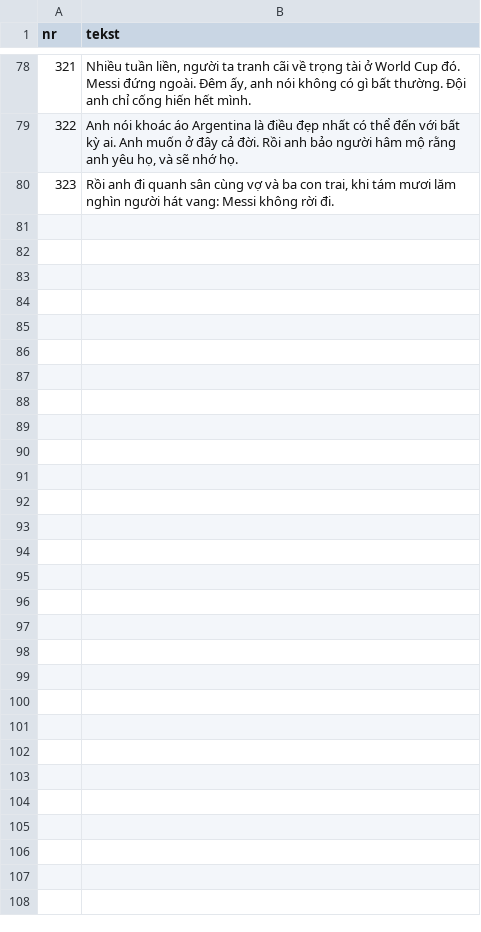
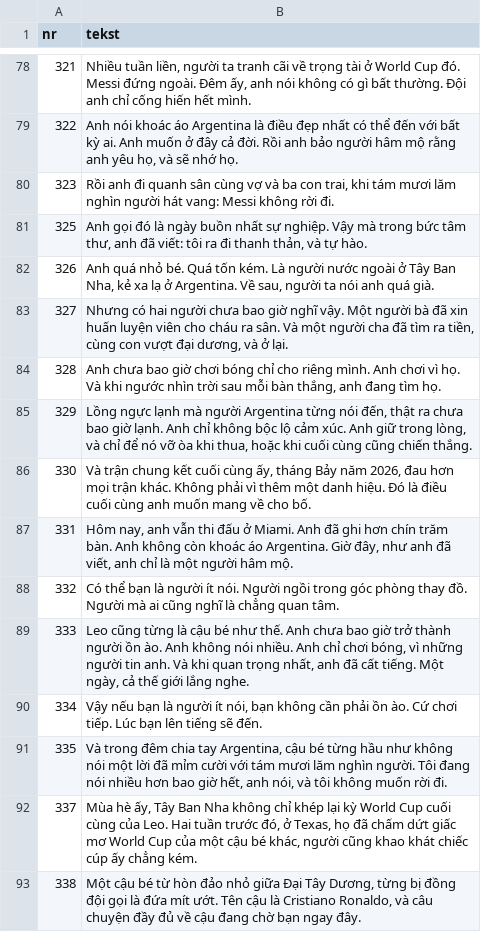
Before and after one commit to fn2h6j82h2-sys/Kjjjj, a TSV file: tlumaczenia/vi-3.tsv, drawn as a sheet; only a part is shown, gaps mark what is left out.

```diff
--- a/tlumaczenia/vi-3.tsv
+++ b/tlumaczenia/vi-3.tsv
@@ -80 +80,14 @@ nr	tekst
 323	Rồi anh đi quanh sân cùng vợ và ba con trai, khi tám mươi lăm nghìn người hát vang: Messi không rời đi.
+325	Anh gọi đó là ngày buồn nhất sự nghiệp. Vậy mà trong bức tâm thư, anh đã viết: tôi ra đi thanh thản, và tự hào.
+326	Anh quá nhỏ bé. Quá tốn kém. Là người nước ngoài ở Tây Ban Nha, kẻ xa lạ ở Argentina. Về sau, người ta nói anh quá già.
+327	Nhưng có hai người chưa bao giờ nghĩ vậy. Một người bà đã xin huấn luyện viên cho cháu ra sân. Và một người cha đã tìm ra tiền, cùng con vượt đại dương, và ở lại.
+328	Anh chưa bao giờ chơi bóng chỉ cho riêng mình. Anh chơi vì họ. Và khi ngước nhìn trời sau mỗi bàn thắng, anh đang tìm họ.
+329	Lồng ngực lạnh mà người Argentina từng nói đến, thật ra chưa bao giờ lạnh. Anh chỉ không bộc lộ cảm xúc. Anh giữ trong lòng, và chỉ để nó vỡ òa khi thua, hoặc khi cuối cùng cũng chiến thắng.
+330	Và trận chung kết cuối cùng ấy, tháng Bảy năm 2026, đau hơn mọi trận khác. Không phải vì thêm một danh hiệu. Đó là điều cuối cùng anh muốn mang về cho bố.
+331	Hôm nay, anh vẫn thi đấu ở Miami. Anh đã ghi hơn chín trăm bàn. Anh không còn khoác áo Argentina. Giờ đây, như anh đã viết, anh chỉ là một người hâm mộ.
+332	Có thể bạn là người ít nói. Người ngồi trong góc phòng thay đồ. Người mà ai cũng nghĩ là chẳng quan tâm.
+333	Leo cũng từng là cậu bé như thế. Anh chưa bao giờ trở thành người ồn ào. Anh không nói nhiều. Anh chỉ chơi bóng, vì những người tin anh. Và khi quan trọng nhất, anh đã cất tiếng. Một ngày, cả thế giới lắng nghe.
+334	Vậy nếu bạn là người ít nói, bạn không cần phải ồn ào. Cứ chơi tiếp. Lúc bạn lên tiếng sẽ đến.
+335	Và trong đêm chia tay Argentina, cậu bé từng hầu như không nói một lời đã mỉm cười với tám mươi lăm nghìn người. Tôi đang nói nhiều hơn bao giờ hết, anh nói, và tôi không muốn rời đi.
+337	Mùa hè ấy, Tây Ban Nha không chỉ khép lại kỳ World Cup cuối cùng của Leo. Hai tuần trước đó, ở Texas, họ đã chấm dứt giấc mơ World Cup của một cậu bé khác, người cũng khao khát chiếc cúp ấy chẳng kém.
+338	Một cậu bé từ hòn đảo nhỏ giữa Đại Tây Dương, từng bị đồng đội gọi là đứa mít ướt. Tên cậu là Cristiano Ronaldo, và câu chuyện đầy đủ về cậu đang chờ bạn ngay đây.
```
Also changed, not shown: tlumaczenia/vi-2.tsv.
